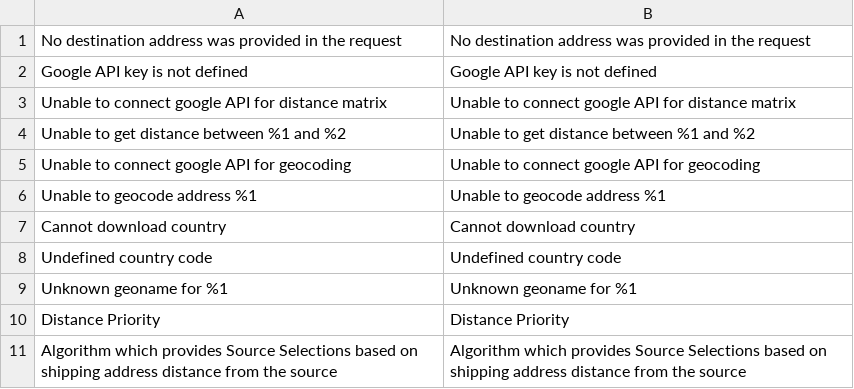
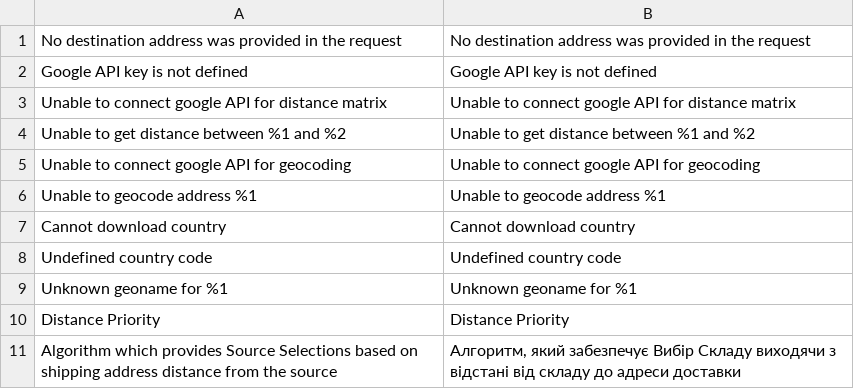
Before and after one commit to magento-l10n/i18n-msi, a CSV file: app/code/Magento/InventoryDistanceBasedSourceSelection/i18n/uk_UA.csv, drawn as a sheet.

Commit message:
New translations __.csv (Ukrainian)

```diff
--- a/app/code/Magento/InventoryDistanceBasedSourceSelection/i18n/uk_UA.csv
+++ b/app/code/Magento/InventoryDistanceBasedSourceSelection/i18n/uk_UA.csv
@@ -10,2 +10,2 @@
 "Distance Priority","Distance Priority"
-"Algorithm which provides Source Selections based on shipping address distance from the source","Algorithm which provides Source Selections based on shipping address distance from the source"
+"Algorithm which provides Source Selections based on shipping address distance from the source","Алгоритм, який забезпечує Вибір Складу виходячи з відстані від складу до адреси доставки"
```
